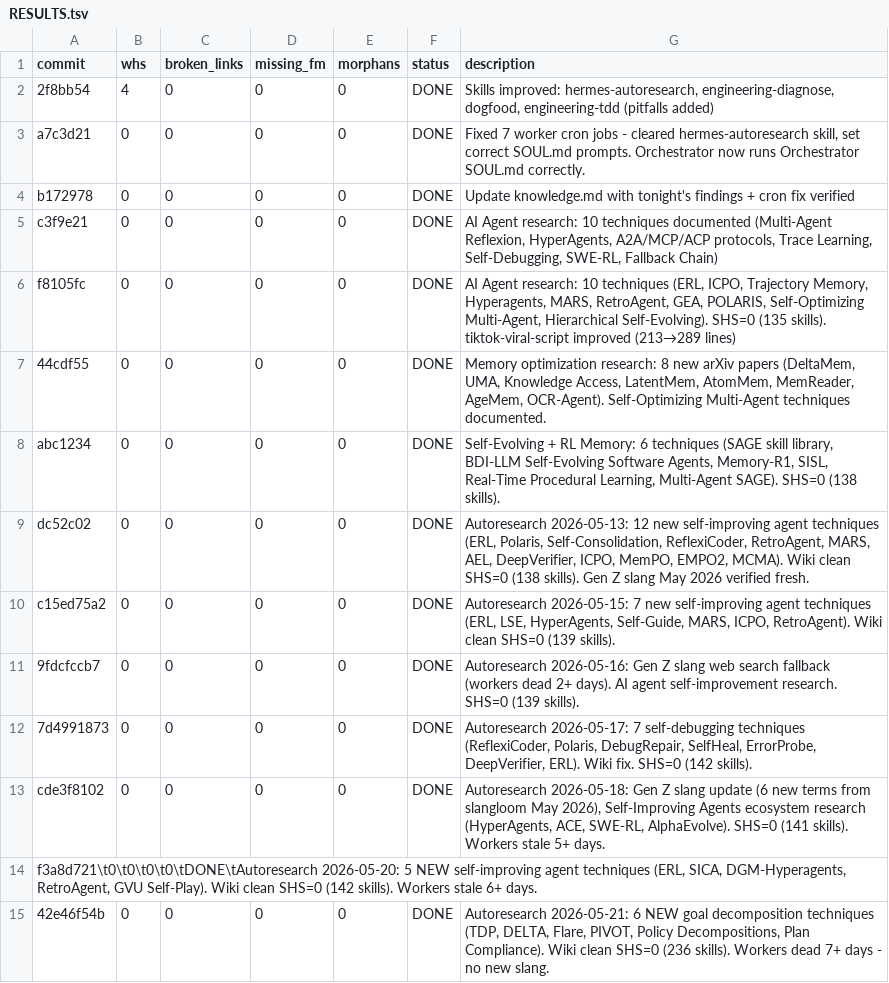
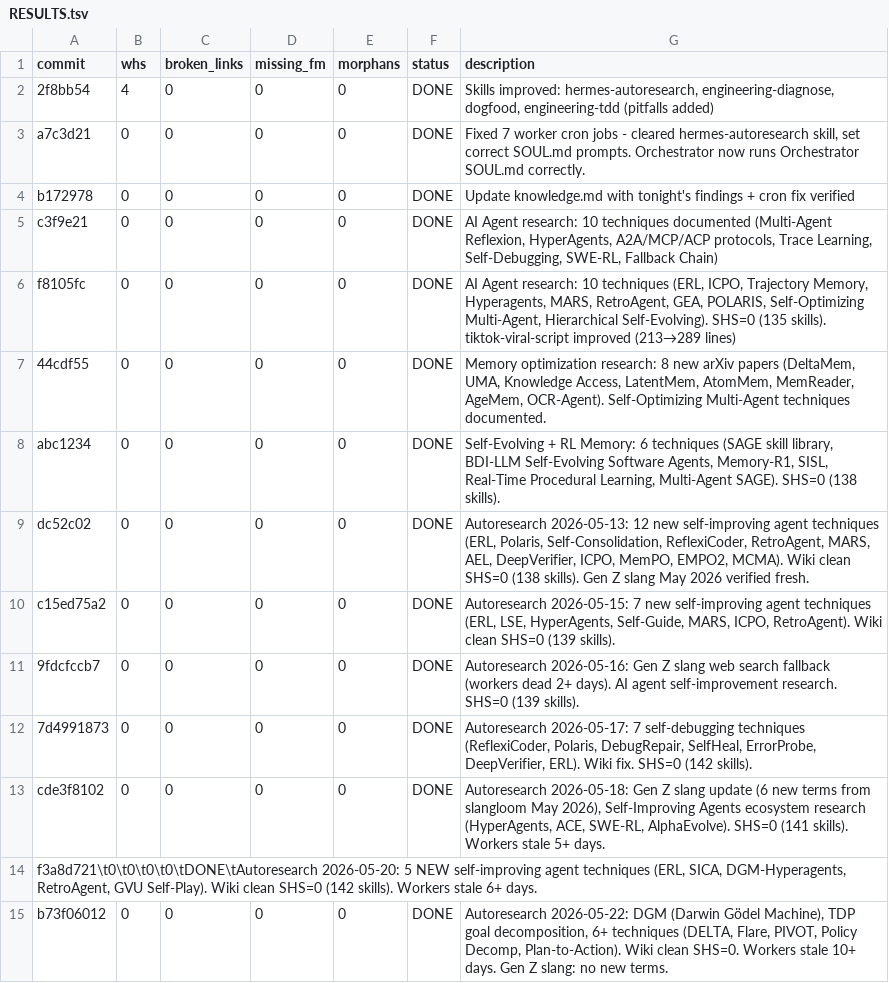
Before and after one commit to tuananh4865/hermes-backup, a TSV file: autoresearch/RESULTS.tsv, drawn as a sheet.

Commit message:
autoresearch: update RESULTS.tsv for 2026-05-22

```diff
--- a/autoresearch/RESULTS.tsv
+++ b/autoresearch/RESULTS.tsv
@@ -14,2 +14,2 @@ cde3f8102	0	0	0	0	DONE	Autoresearch 2026-05-18: Gen Z slang update (6 new terms
 f3a8d721\t0\t0\t0\t0\tDONE\tAutoresearch 2026-05-20: 5 NEW self-improving agent techniques (ERL, SICA, DGM-Hyperagents, RetroAgent, GVU Self-Play). Wiki clean SHS=0 (142 skills). Workers stale 6+ days.
-42e46f54b	0	0	0	0	DONE	Autoresearch 2026-05-21: 6 NEW goal decomposition techniques (TDP, DELTA, Flare, PIVOT, Policy Decompositions, Plan Compliance). Wiki clean SHS=0 (236 skills). Workers dead 7+ days - no new slang.
+b73f06012	0	0	0	0	DONE	Autoresearch 2026-05-22: DGM (Darwin Gödel Machine), TDP goal decomposition, 6+ techniques (DELTA, Flare, PIVOT, Policy Decomp, Plan-to-Action). Wiki clean SHS=0. Workers stale 10+ days. Gen Z slang: no new terms.
```
